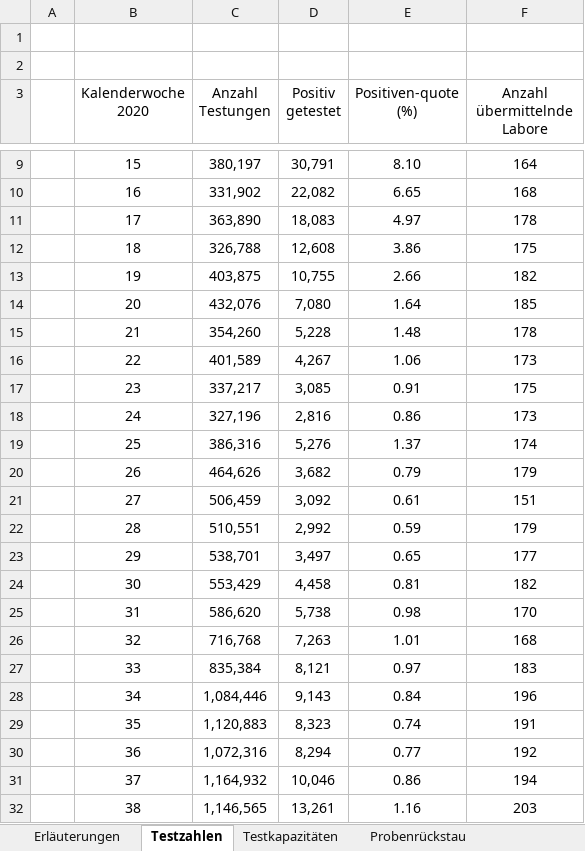
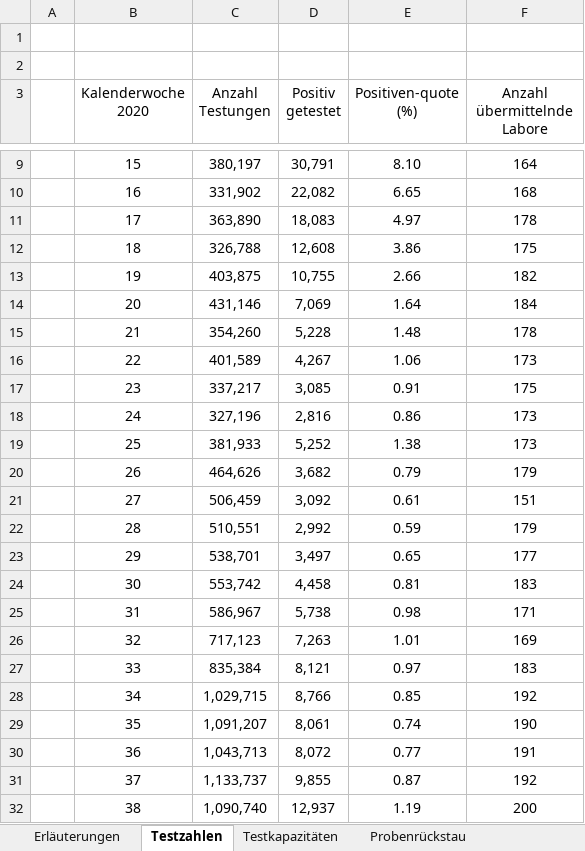
Before and after one commit to GarunWindtotem/Auswertung_Covid_19, an Excel workbook: input/Testzahlen-gesamt.xlsx, sheet Testzahlen, drawn as a sheet; only a part is shown, gaps mark what is left out; values as stored, in another font and other column widths than the file's, no borders; the diff covers the shown part only; the diff names each change by its address in the sheet, - before the commit and + after, or states it on an @@ line.

```diff
--- a/input/Testzahlen-gesamt.xlsx (sheet Testzahlen)
+++ b/input/Testzahlen-gesamt.xlsx (sheet Testzahlen)
-C14 (Anzahl Testungen): 432,076
+C14 (Anzahl Testungen): 431,146
-D14 (Positiv getestet): 7,080
+D14 (Positiv getestet): 7,069
-F14 (Anzahl übermittelnde Labore): 185
+F14 (Anzahl übermittelnde Labore): 184
-C19 (Anzahl Testungen): 386,316
+C19 (Anzahl Testungen): 381,933
-D19 (Positiv getestet): 5,276
+D19 (Positiv getestet): 5,252
-E19 (Positiven-quote (%)): 1.37
+E19 (Positiven-quote (%)): 1.38
-F19 (Anzahl übermittelnde Labore): 174
+F19 (Anzahl übermittelnde Labore): 173
-C24 (Anzahl Testungen): 553,429
+C24 (Anzahl Testungen): 553,742
-F24 (Anzahl übermittelnde Labore): 182
+F24 (Anzahl übermittelnde Labore): 183
-C25 (Anzahl Testungen): 586,620
+C25 (Anzahl Testungen): 586,967
-F25 (Anzahl übermittelnde Labore): 170
+F25 (Anzahl übermittelnde Labore): 171
-C26 (Anzahl Testungen): 716,768
+C26 (Anzahl Testungen): 717,123
-F26 (Anzahl übermittelnde Labore): 168
+F26 (Anzahl übermittelnde Labore): 169
-C28 (Anzahl Testungen): 1,084,446
+C28 (Anzahl Testungen): 1,029,715
-D28 (Positiv getestet): 9,143
+D28 (Positiv getestet): 8,766
-E28 (Positiven-quote (%)): 0.84
+E28 (Positiven-quote (%)): 0.85
-F28 (Anzahl übermittelnde Labore): 196
+F28 (Anzahl übermittelnde Labore): 192
-C29 (Anzahl Testungen): 1,120,883
+C29 (Anzahl Testungen): 1,091,207
-D29 (Positiv getestet): 8,323
+D29 (Positiv getestet): 8,061
-F29 (Anzahl übermittelnde Labore): 191
+F29 (Anzahl übermittelnde Labore): 190
-C30 (Anzahl Testungen): 1,072,316
+C30 (Anzahl Testungen): 1,043,713
-D30 (Positiv getestet): 8,294
+D30 (Positiv getestet): 8,072
-F30 (Anzahl übermittelnde Labore): 192
+F30 (Anzahl übermittelnde Labore): 191
-C31 (Anzahl Testungen): 1,164,932
+C31 (Anzahl Testungen): 1,133,737
-D31 (Positiv getestet): 10,046
+D31 (Positiv getestet): 9,855
-E31 (Positiven-quote (%)): 0.86
+E31 (Positiven-quote (%)): 0.87
-F31 (Anzahl übermittelnde Labore): 194
+F31 (Anzahl übermittelnde Labore): 192
-C32 (Anzahl Testungen): 1,146,565
+C32 (Anzahl Testungen): 1,090,740
-D32 (Positiv getestet): 13,261
+D32 (Positiv getestet): 12,937
-E32 (Positiven-quote (%)): 1.16
+E32 (Positiven-quote (%)): 1.19
-F32 (Anzahl übermittelnde Labore): 203
+F32 (Anzahl übermittelnde Labore): 200
```
Also changed, not shown: 1 added row and 49 edited cells elsewhere in this sheet, sheet Testkapazitäten, sheet Probenrückstau, charts or pictures, input/Impfquotenmonitoring.xlsx, 23 other files.
